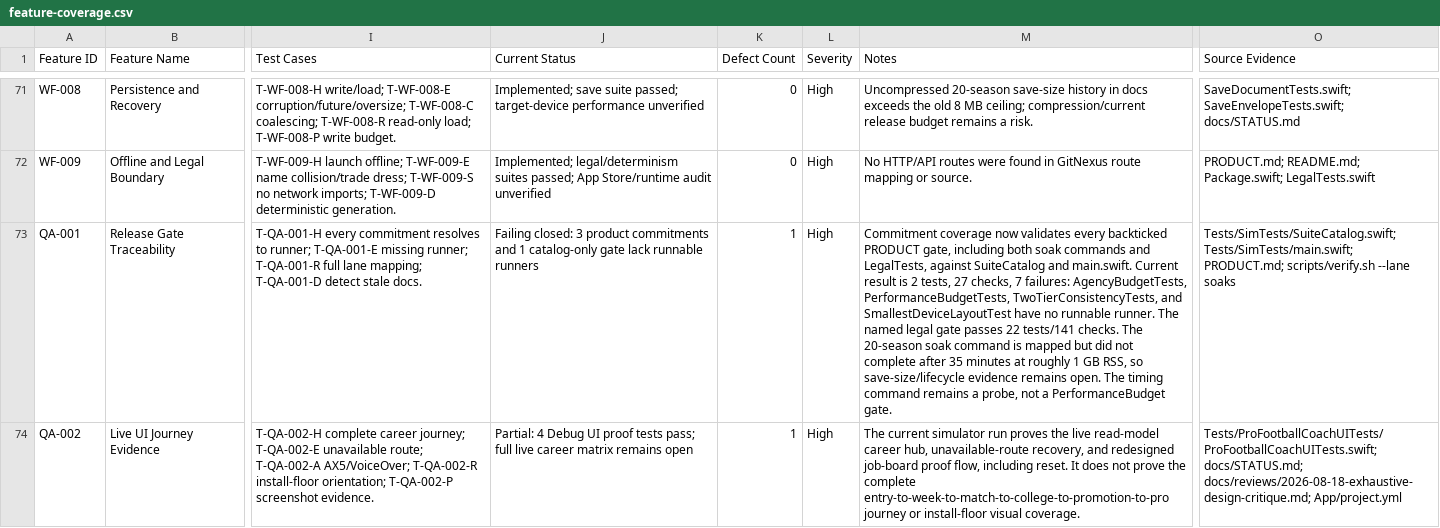
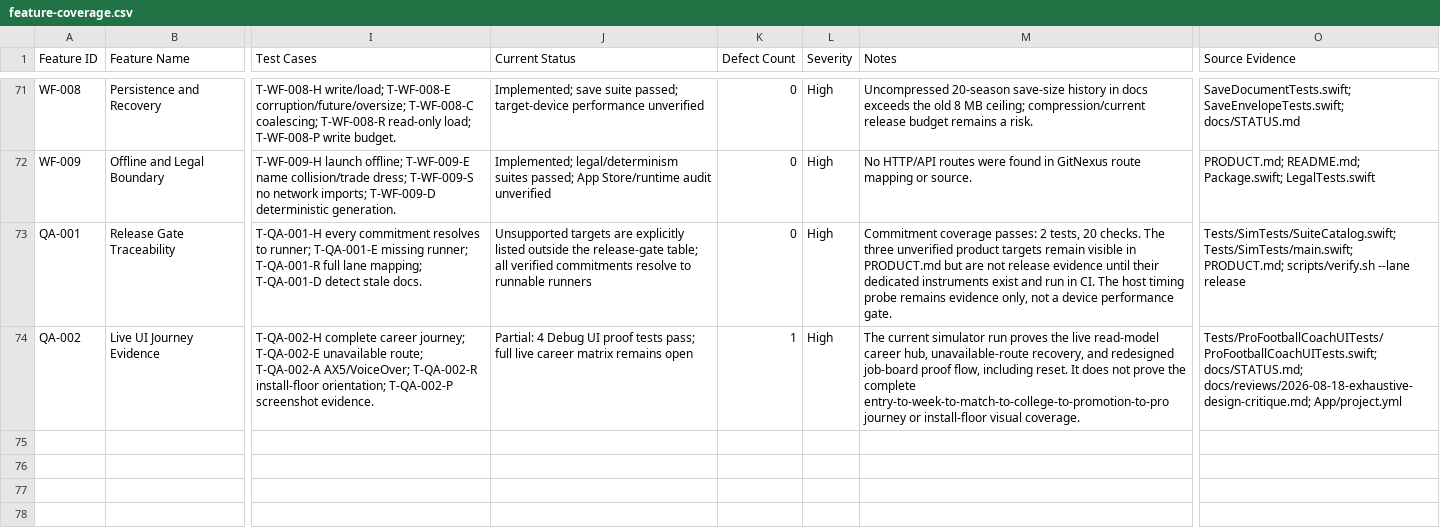
Before and after one commit to EricMG13/Pro-Football-Coach, a CSV file: docs/qa/feature-coverage.csv, drawn as a sheet; only a part is shown, gaps mark what is left out; the diff names each change by its address in the sheet, - before the commit and + after, or states it on an @@ line.

```diff
--- a/docs/qa/feature-coverage.csv
+++ b/docs/qa/feature-coverage.csv
-J73 (Current Status): Failing closed: 3 product commitments and 1 catalog-only gate lack runnable runners
+J73 (Current Status): Unsupported targets are explicitly listed outside the release-gate table; all verified commitments resolve to runnable runners
-K73 (Defect Count): 1
+K73 (Defect Count): 0
-M73 (Notes): Commitment coverage now validates every backticked PRODUCT gate, including both soak commands and LegalTests, against SuiteCatalog and main.swift. Current result is 2 tests, 27 checks, 7 failures: AgencyBudgetTests, PerformanceBudgetTests, TwoTierConsistencyTests, and SmallestDeviceLayoutTest have no runnable runner. The named legal gate passes 22 tests/141 checks. The 20-season soak command is mapped but did not complete after 35 minutes at roughly 1 GB RSS, so save-size/lifecycle evidence remains open. The timing command remains a probe, not a PerformanceBudget gate.
+M73 (Notes): Commitment coverage passes: 2 tests, 20 checks. The three unverified product targets remain visible in PRODUCT.md but are not release evidence until their dedicated instruments exist and run in CI. The host timing probe remains evidence only, not a device performance gate.
-O73 (Source Evidence): …scripts/verify.sh --lane soaks
+O73 (Source Evidence): …scripts/verify.sh --lane release
```
Also changed, not shown: 2 other files.
